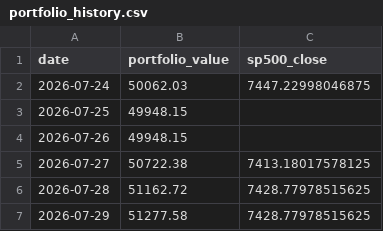
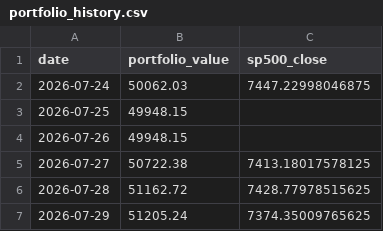
Before and after one commit to massitondo1/trading-bot, a CSV file: data/portfolio_history.csv, drawn as a sheet.

```diff
--- a/data/portfolio_history.csv
+++ b/data/portfolio_history.csv
@@ -6,2 +6,2 @@ date,portfolio_value,sp500_close
 2026-07-28,51162.72,7428.77978515625
-2026-07-29,51277.58,7428.77978515625
+2026-07-29,51205.24,7374.35009765625
```
Also changed, not shown: 1 other file.
